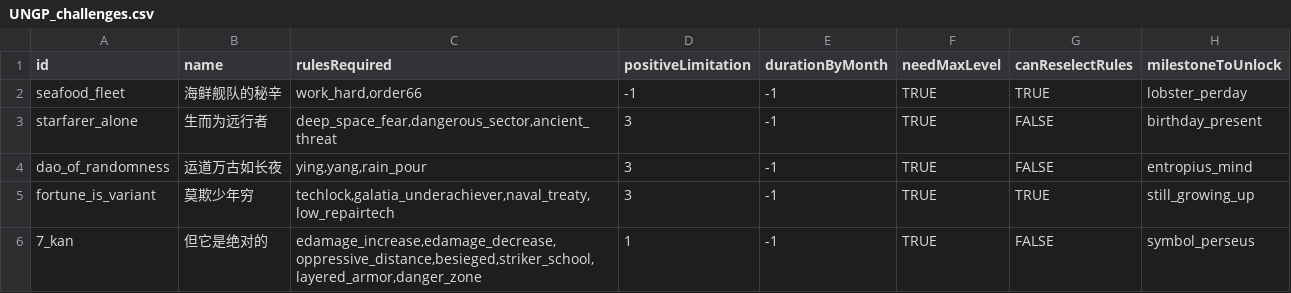
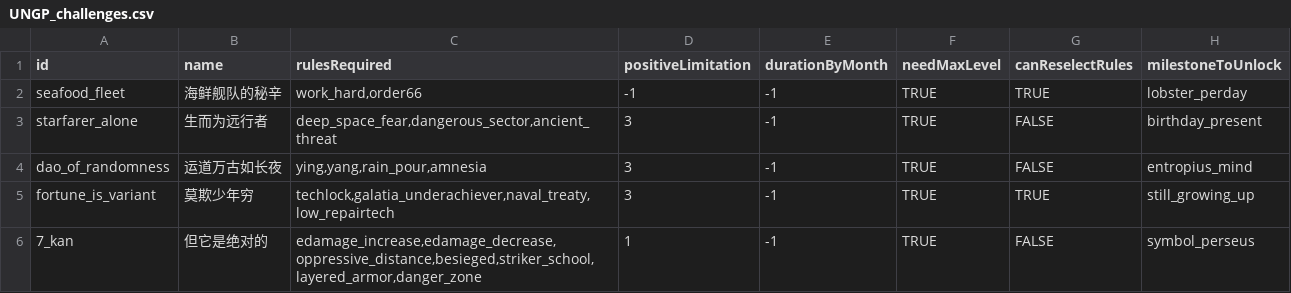
Before and after one commit to TruthOriginem/UNGP, a CSV file: data/campaign/UNGP_challenges.csv, drawn as a sheet.

```diff
--- a/data/campaign/UNGP_challenges.csv
+++ b/data/campaign/UNGP_challenges.csv
@@ -3,3 +3,3 @@ seafood_fleet,海鲜舰队的秘辛,"work_hard,order66",-1,-1,TRUE,TRUE,lobster_
 starfarer_alone,生而为远行者,"deep_space_fear,dangerous_sector,ancient_threat",3,-1,TRUE,FALSE,birthday_present
-dao_of_randomness,运道万古如长夜,"ying,yang,rain_pour",3,-1,TRUE,FALSE,entropius_mind
+dao_of_randomness,运道万古如长夜,"ying,yang,rain_pour,amnesia",3,-1,TRUE,FALSE,entropius_mind
 fortune_is_variant,莫欺少年穷,"techlock,galatia_underachiever,naval_treaty,low_repairtech",3,-1,TRUE,TRUE,still_growing_up
```
Also changed, not shown: data/campaign/UNGP_challenges_ENG.csv, 2 other files.
